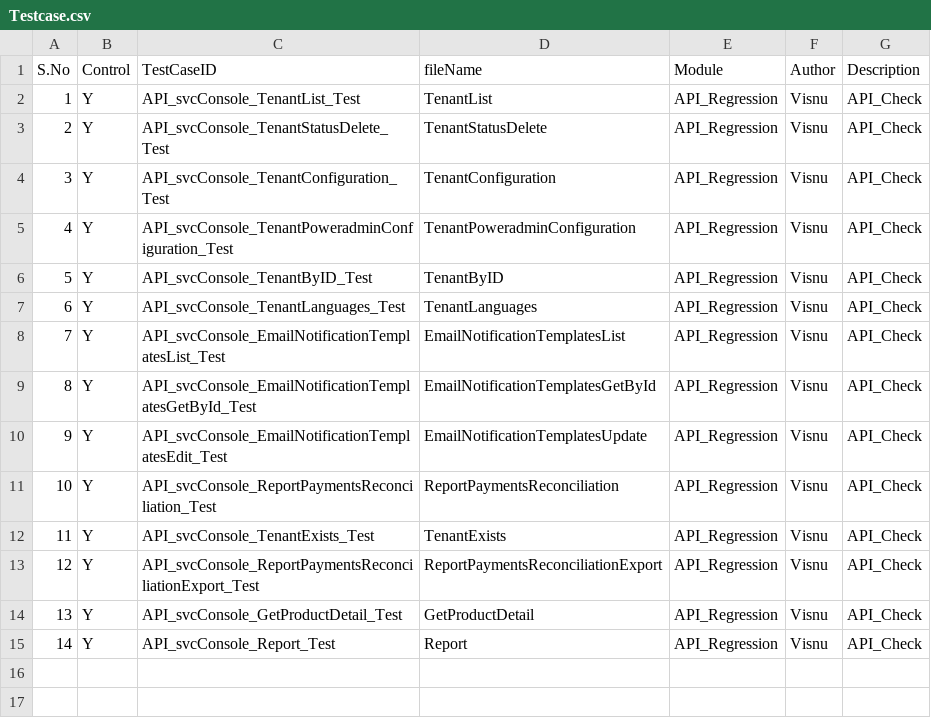
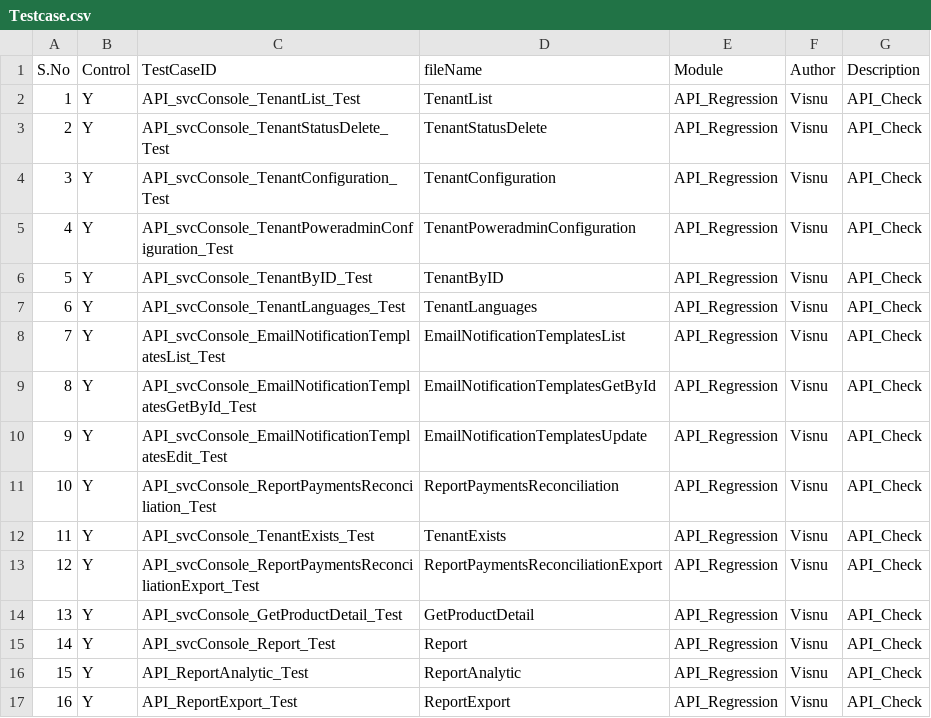
Before and after one commit to Visnupriya-KV/Roker_Permit, a CSV file: Testcase.csv, drawn as a sheet; the diff names each change by its address in the sheet, - before the commit and + after, or states it on an @@ line.

Commit message:
added API_ReportAnalytic_Test and API_ReportExport_Test on dev

```diff
--- a/Testcase.csv
+++ b/Testcase.csv
+row 16: 15 | Y | API_ReportAnalytic_Test | ReportAnalytic | API_Regression | Visnu | API_Check
+row 17: 16 | Y | API_ReportExport_Test | ReportExport | API_Regression | Visnu | API_Check
```
Also changed, not shown: 6 other files.
